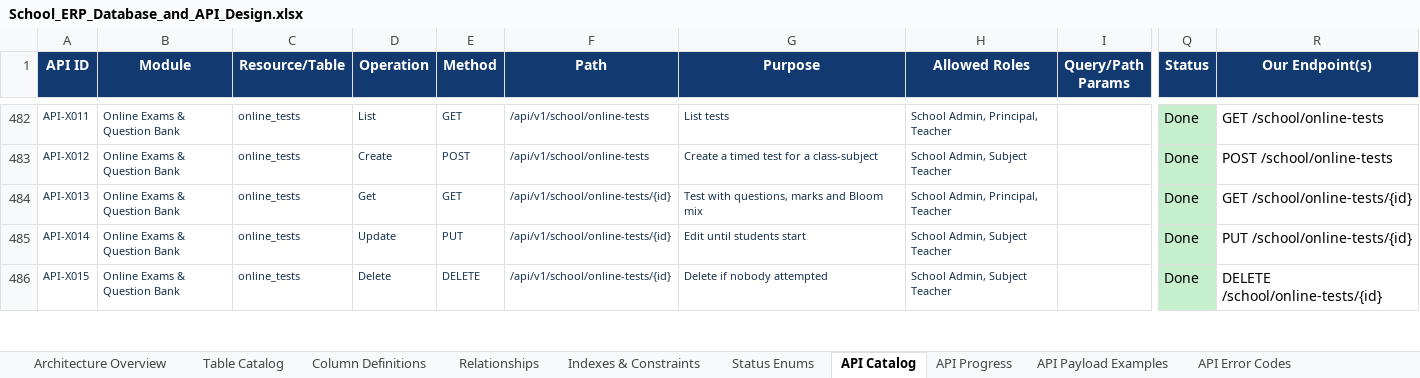
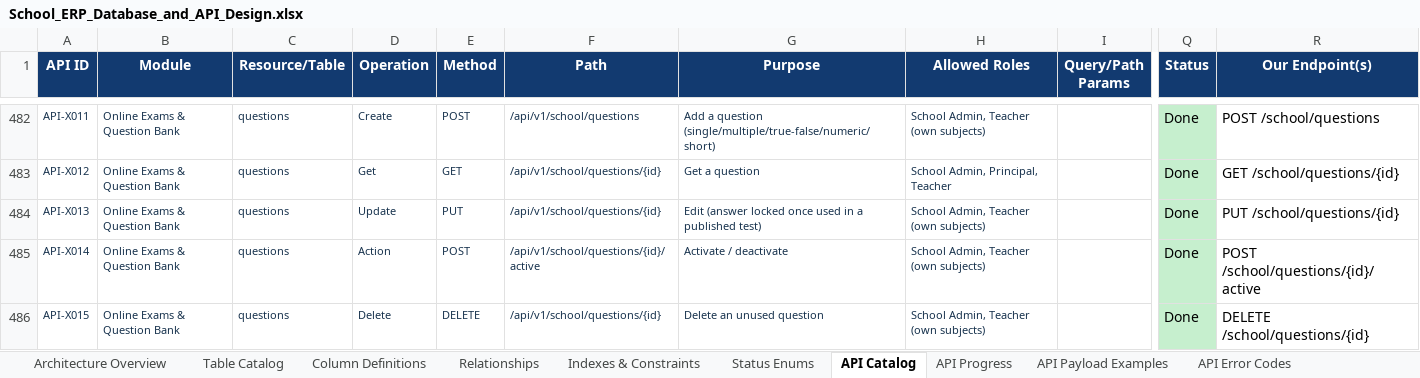
Before and after one commit to kishoreUdatha/schoolManagement-System, an Excel workbook: School_ERP_Database_and_API_Design.xlsx, sheet API Catalog, drawn as a sheet; only a part is shown, gaps mark what is left out; values as stored, in another font and other column widths than the file's, no borders; table styles not drawn; the diff covers the shown part only; the diff names each change by its address in the sheet, - before the commit and + after, or states it on an @@ line.

```diff
--- a/School_ERP_Database_and_API_Design.xlsx (sheet API Catalog)
+++ b/School_ERP_Database_and_API_Design.xlsx (sheet API Catalog)
-C482:C486 (Resource/Table): online_tests
+C482:C486 (Resource/Table): questions
-D482 (Operation): List
+D482 (Operation): Create
-E482 (Method): GET
+E482 (Method): POST
-F482 (Path): /api/v1/school/online-tests
+F482 (Path): /api/v1/school/questions
-G482 (Purpose): List tests
+G482 (Purpose): Add a question (single/multiple/true-false/numeric/short)
-H482 (Allowed Roles): School Admin, Principal, Teacher
+H482 (Allowed Roles): School Admin, Teacher (own subjects)
-R482 (Our Endpoint(s)): GET /school/online-tests
+R482 (Our Endpoint(s)): POST /school/questions
-D483 (Operation): Create
+D483 (Operation): Get
-E483 (Method): POST
+E483 (Method): GET
-F483 (Path): /api/v1/school/online-tests
+F483 (Path): /api/v1/school/questions/{id}
-G483 (Purpose): Create a timed test for a class-subject
+G483 (Purpose): Get a question
-H483 (Allowed Roles): School Admin, Subject Teacher
+H483 (Allowed Roles): School Admin, Principal, Teacher
-R483 (Our Endpoint(s)): POST /school/online-tests
+R483 (Our Endpoint(s)): GET /school/questions/{id}
-D484 (Operation): Get
+D484 (Operation): Update
-E484 (Method): GET
+E484 (Method): PUT
-F484 (Path): /api/v1/school/online-tests/{id}
+F484 (Path): /api/v1/school/questions/{id}
-G484 (Purpose): Test with questions, marks and Bloom mix
+G484 (Purpose): Edit (answer locked once used in a published test)
-H484 (Allowed Roles): School Admin, Principal, Teacher
+H484 (Allowed Roles): School Admin, Teacher (own subjects)
-R484 (Our Endpoint(s)): GET /school/online-tests/{id}
+R484 (Our Endpoint(s)): PUT /school/questions/{id}
-D485 (Operation): Update
+D485 (Operation): Action
-E485 (Method): PUT
+E485 (Method): POST
-F485 (Path): /api/v1/school/online-tests/{id}
+F485 (Path): /api/v1/school/questions/{id}/active
-G485 (Purpose): Edit until students start
+G485 (Purpose): Activate / deactivate
-H485:H486 (Allowed Roles): School Admin, Subject Teacher
+H485:H486 (Allowed Roles): School Admin, Teacher (own subjects)
-R485 (Our Endpoint(s)): PUT /school/online-tests/{id}
+R485 (Our Endpoint(s)): POST /school/questions/{id}/active
-F486 (Path): /api/v1/school/online-tests/{id}
+F486 (Path): /api/v1/school/questions/{id}
-G486 (Purpose): Delete if nobody attempted
+G486 (Purpose): Delete an unused question
-R486 (Our Endpoint(s)): DELETE /school/online-tests/{id}
+R486 (Our Endpoint(s)): DELETE /school/questions/{id}
```
Also changed, not shown: 5 added rows, 563 edited cells and cell formats elsewhere in this sheet, 18 other files.
